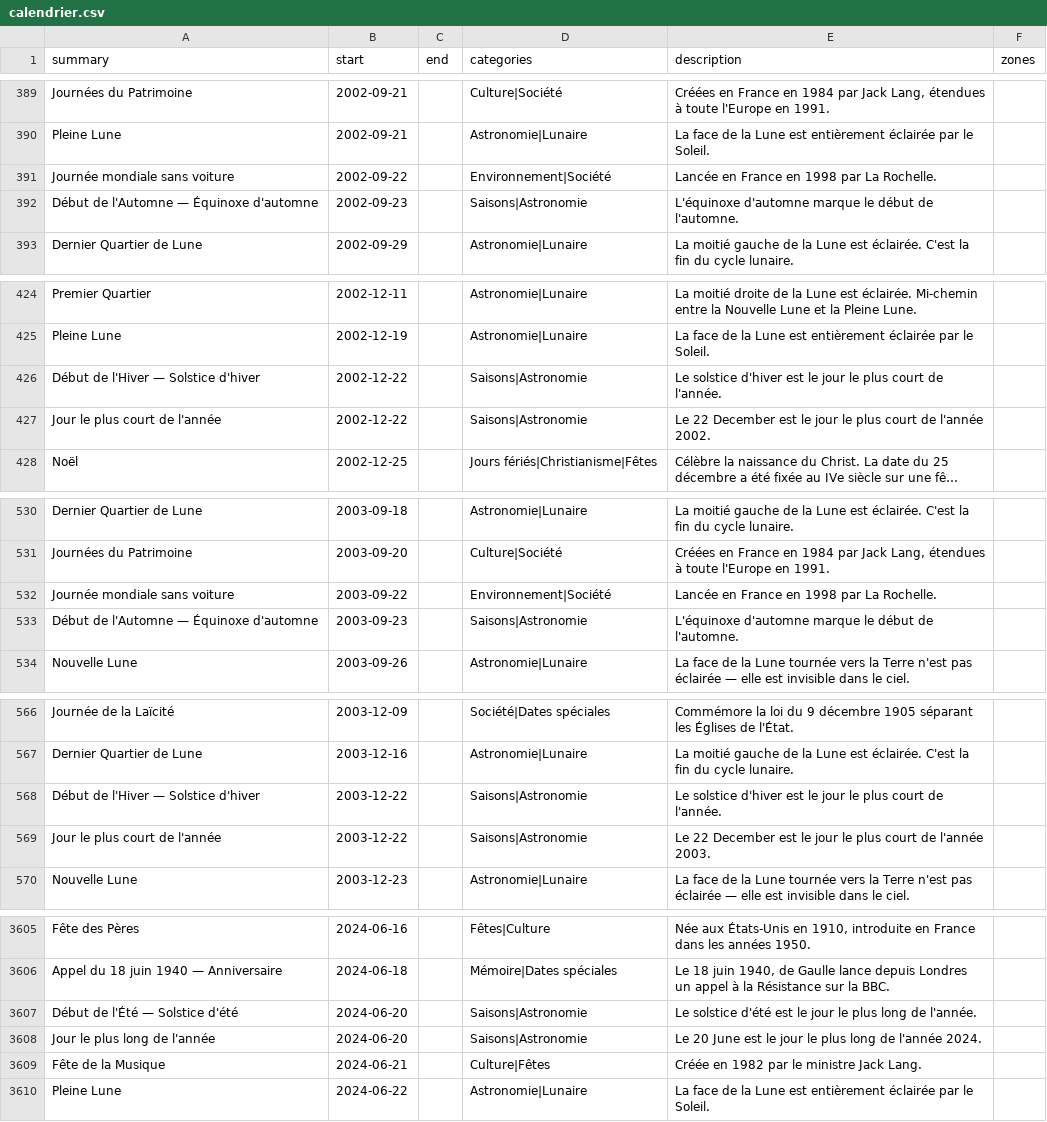
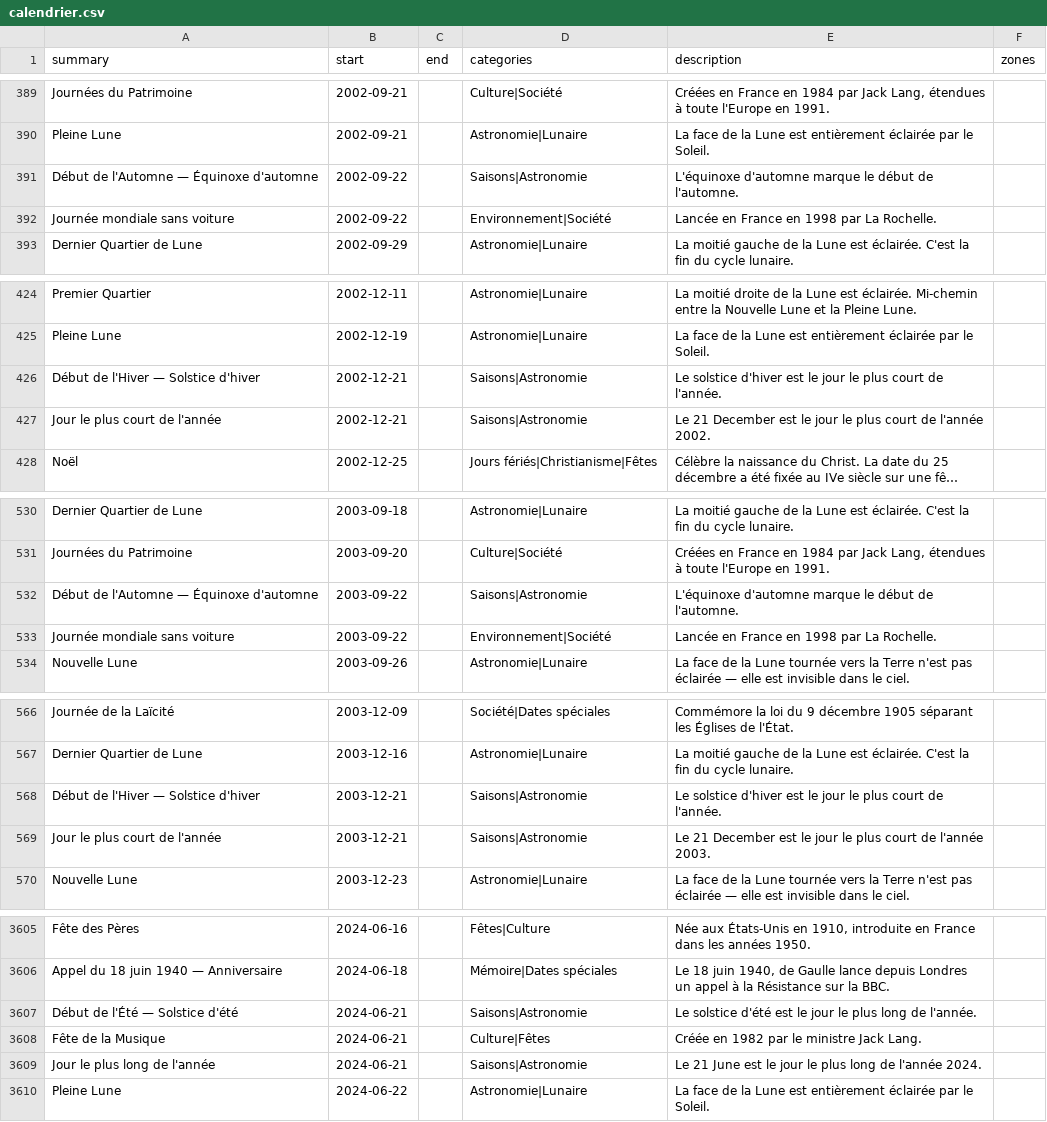
Before and after one commit to TiboTsr/calendrier-france-ics, a CSV file: calendrier.csv, drawn as a sheet; only a part is shown, gaps mark what is left out; long unchanged cells end in …; removed rows and columns are numbered as before the commit, all else as after; the diff covers the shown part only; the diff names each change by its address in the sheet, - before the commit and + after, or states it on an @@ line.

```diff
--- a/calendrier.csv
+++ b/calendrier.csv
+row 391: Début de l'Automne — Équinoxe d'automne | 2002-09-22 |  | Saisons|Astronomie | L'équinoxe d'automne marque le début de l'automne.
-row 392: Début de l'Automne — Équinoxe d'automne | 2002-09-23 |  | Saisons|Astronomie | L'équinoxe d'automne marque le début de l'automne.
-B426:B427 (start): 2002-12-22
+B426:B427 (start): 2002-12-21
-E427 (description): Le 22 December est…
+E427 (description): Le 21 December est…
+row 532: Début de l'Automne — Équinoxe d'automne | 2003-09-22 |  | Saisons|Astronomie | L'équinoxe d'automne marque le début de l'automne.
-row 533: Début de l'Automne — Équinoxe d'automne | 2003-09-23 |  | Saisons|Astronomie | L'équinoxe d'automne marque le début de l'automne.
-B568:B569 (start): 2003-12-22
+B568:B569 (start): 2003-12-21
-E569 (description): Le 22 December est…
+E569 (description): Le 21 December est…
-B3607 (start): 2024-06-20
+B3607 (start): 2024-06-21
-row 3608: Jour le plus long de l'année | 2024-06-20 |  | Saisons|Astronomie | Le 20 June est le jour le plus long de l'année 2024.
+row 3609: Jour le plus long de l'année | 2024-06-21 |  | Saisons|Astronomie | Le 21 June est le jour le plus long de l'année 2024.
```
Also changed, not shown: 1 edited cell elsewhere in this file, 12 other files.
